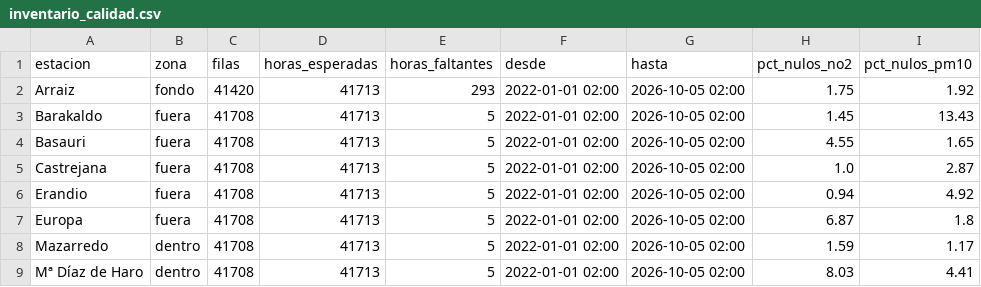
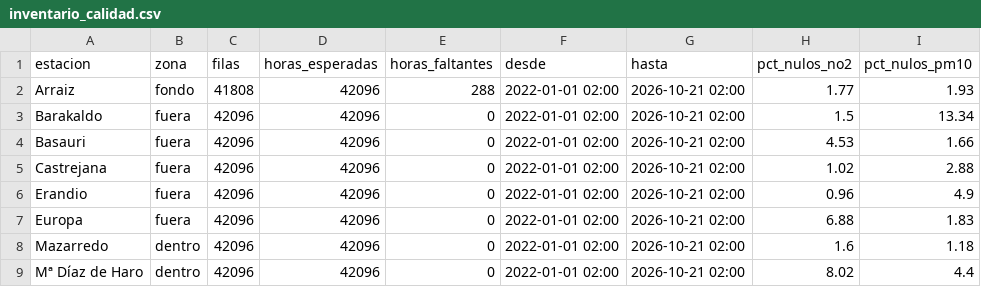
Before and after one commit to ai-somorrostro/haizelab, a CSV file: data/clean/inventario_calidad.csv, drawn as a sheet.

```diff
--- a/data/clean/inventario_calidad.csv
+++ b/data/clean/inventario_calidad.csv
@@ -1,9 +1,9 @@
 estacion,zona,filas,horas_esperadas,horas_faltantes,desde,hasta,pct_nulos_no2,pct_nulos_pm10
-Arraiz,fondo,41420,41713,293,2022-01-01 02:00,2026-10-05 02:00,1.75,1.92
-Barakaldo,fuera,41708,41713,5,2022-01-01 02:00,2026-10-05 02:00,1.45,13.43
-Basauri,fuera,41708,41713,5,2022-01-01 02:00,2026-10-05 02:00,4.55,1.65
-Castrejana,fuera,41708,41713,5,2022-01-01 02:00,2026-10-05 02:00,1.0,2.87
-Erandio,fuera,41708,41713,5,2022-01-01 02:00,2026-10-05 02:00,0.94,4.92
-Europa,fuera,41708,41713,5,2022-01-01 02:00,2026-10-05 02:00,6.87,1.8
-Mazarredo,dentro,41708,41713,5,2022-01-01 02:00,2026-10-05 02:00,1.59,1.17
-Mª Díaz de Haro,dentro,41708,41713,5,2022-01-01 02:00,2026-10-05 02:00,8.03,4.41
+Arraiz,fondo,41808,42096,288,2022-01-01 02:00,2026-10-21 02:00,1.77,1.93
+Barakaldo,fuera,42096,42096,0,2022-01-01 02:00,2026-10-21 02:00,1.5,13.34
+Basauri,fuera,42096,42096,0,2022-01-01 02:00,2026-10-21 02:00,4.53,1.66
+Castrejana,fuera,42096,42096,0,2022-01-01 02:00,2026-10-21 02:00,1.02,2.88
+Erandio,fuera,42096,42096,0,2022-01-01 02:00,2026-10-21 02:00,0.96,4.9
+Europa,fuera,42096,42096,0,2022-01-01 02:00,2026-10-21 02:00,6.88,1.83
+Mazarredo,dentro,42096,42096,0,2022-01-01 02:00,2026-10-21 02:00,1.6,1.18
+Mª Díaz de Haro,dentro,42096,42096,0,2022-01-01 02:00,2026-10-21 02:00,8.02,4.4
```
Also changed, not shown: 12 other files.
